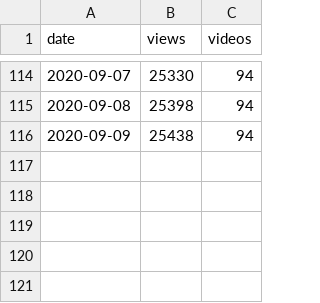
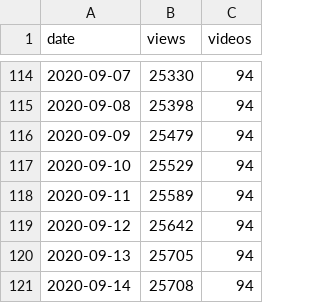
Before and after one commit to 0sumrich/library-dash, a CSV file: src/data/yt-totals.csv, drawn as a sheet; only a part is shown, gaps mark what is left out.

```diff
--- a/src/data/yt-totals.csv
+++ b/src/data/yt-totals.csv
@@ -115,2 +115,7 @@ date,views,videos
 2020-09-08,25398,94
-2020-09-09,25438,94
+2020-09-09,25479,94
+2020-09-10,25529,94
+2020-09-11,25589,94
+2020-09-12,25642,94
+2020-09-13,25705,94
+2020-09-14,25708,94
```
Also changed, not shown: src/data/eloans.csv, src/data/eusers.csv, 1 other file.
